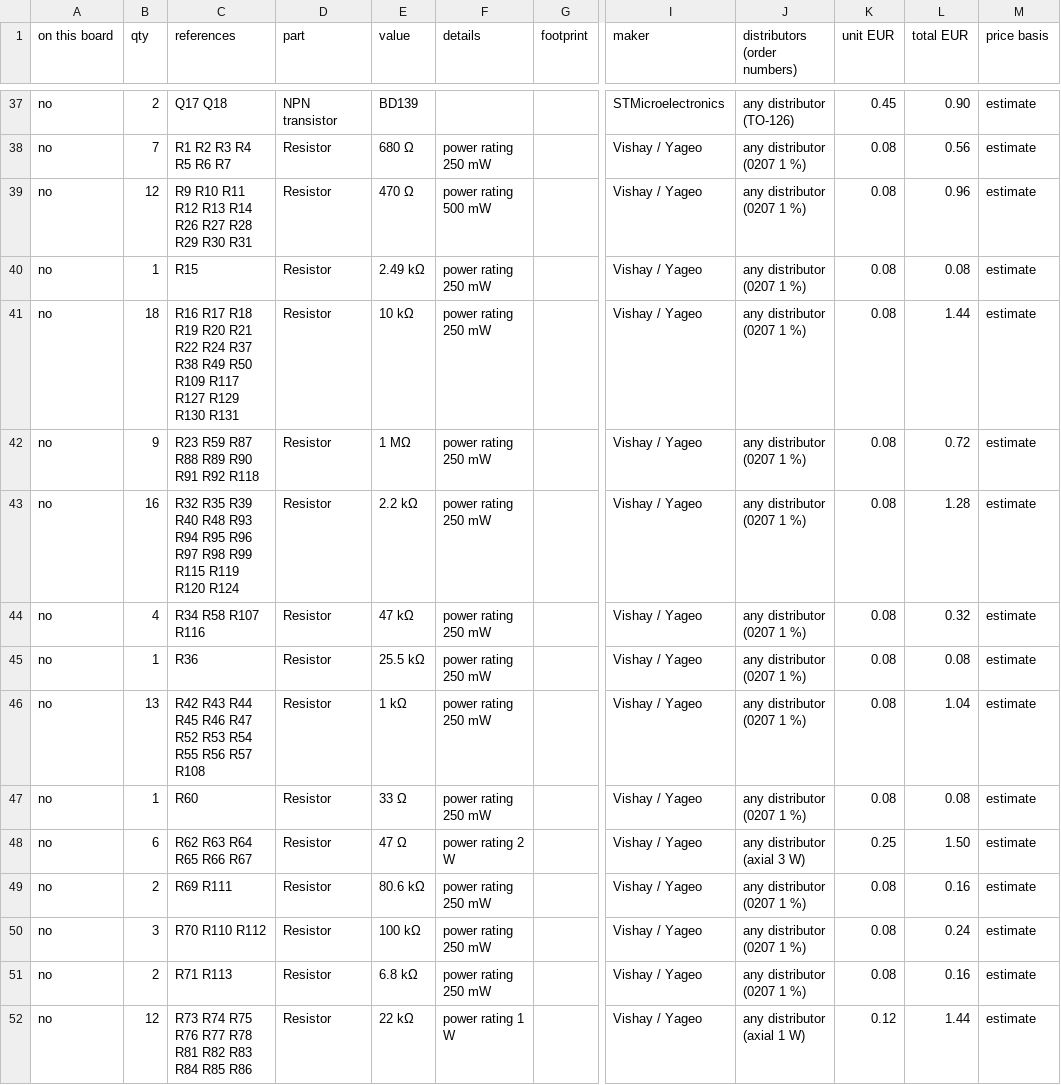
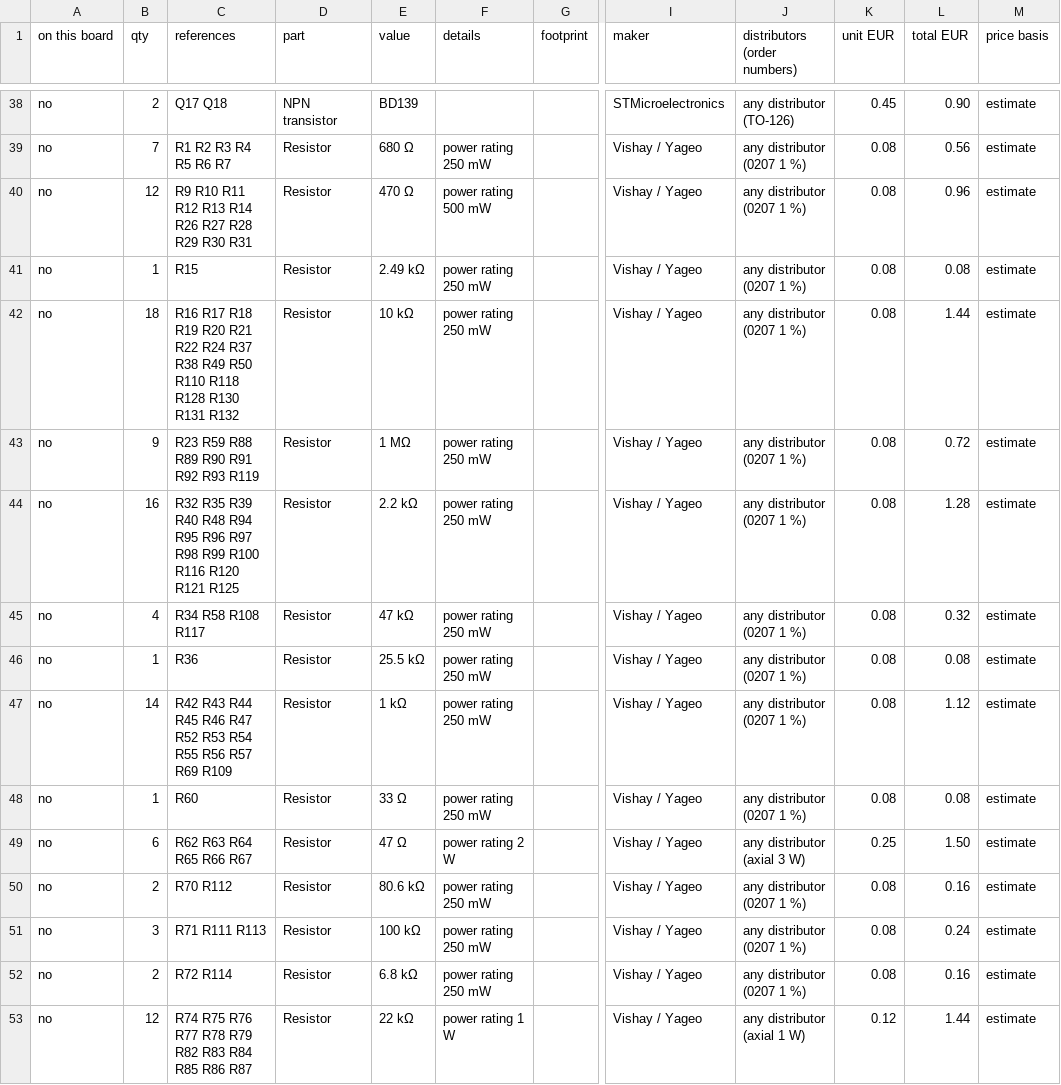
Before and after one commit to kjaf1978-cmr/EmbedForge, a CSV file: hardware/stabiliser-t-pair/stabiliser-t-pair-bom.csv, drawn as a sheet; only a part is shown, gaps mark what is left out; addresses are those after the commit; the diff covers the shown part only; the diff names each change by its address in the sheet, - before the commit and + after, or states it on an @@ line.

```diff
--- a/hardware/stabiliser-t-pair/stabiliser-t-pair-bom.csv
+++ b/hardware/stabiliser-t-pair/stabiliser-t-pair-bom.csv
-C42 (references): …R49 R50 R109 R117 R127 R129 R130 R131
+C42 (references): …R49 R50 R110 R118 R128 R130 R131 R132
-C43 (references): R23 R59 R87 R88 R89 R90 R91 R92 R118
+C43 (references): R23 R59 R88 R89 R90 R91 R92 R93 R119
-C44 (references): …R40 R48 R93 R94 R95 R96 R97 R98 R99 R115 R119 R120 R124
+C44 (references): …R40 R48 R94 R95 R96 R97 R98 R99 R100 R116 R120 R121 R125
-C45 (references): R34 R58 R107 R116
+C45 (references): R34 R58 R108 R117
-B47 (qty): 13
+B47 (qty): 14
-C47 (references): …R56 R57 R108
+C47 (references): …R56 R57 R69 R109
-L47 (total EUR): 1.04
+L47 (total EUR): 1.12
-C50 (references): R69 R111
+C50 (references): R70 R112
-C51 (references): R70 R110 R112
+C51 (references): R71 R111 R113
-C52 (references): R71 R113
+C52 (references): R72 R114
-C53 (references): R73 R74 R75 R76 R77 R78 R81 R82 R83 R84 R85 R86
+C53 (references): R74 R75 R76 R77 R78 R79 R82 R83 R84 R85 R86 R87
```
Also changed, not shown: 2 added rows, 1 removed row and 30 edited cells elsewhere in this file, hardware/stabiliser-t-pair/panel.csv, 12 other files.
